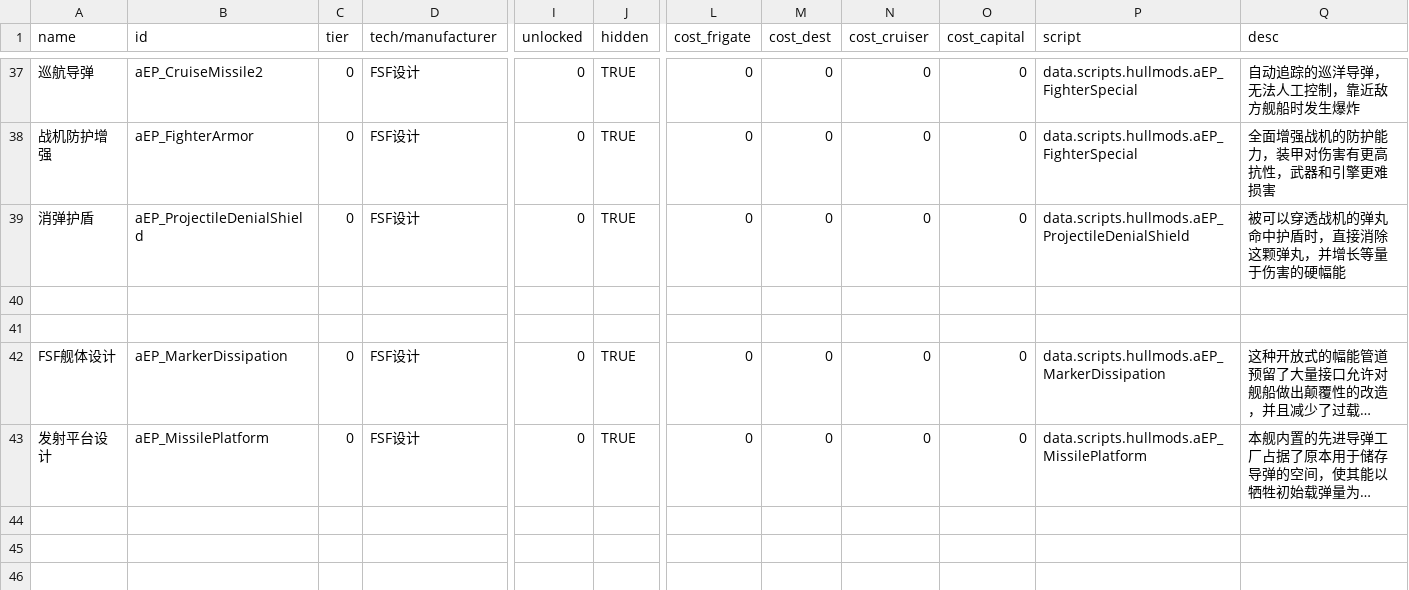
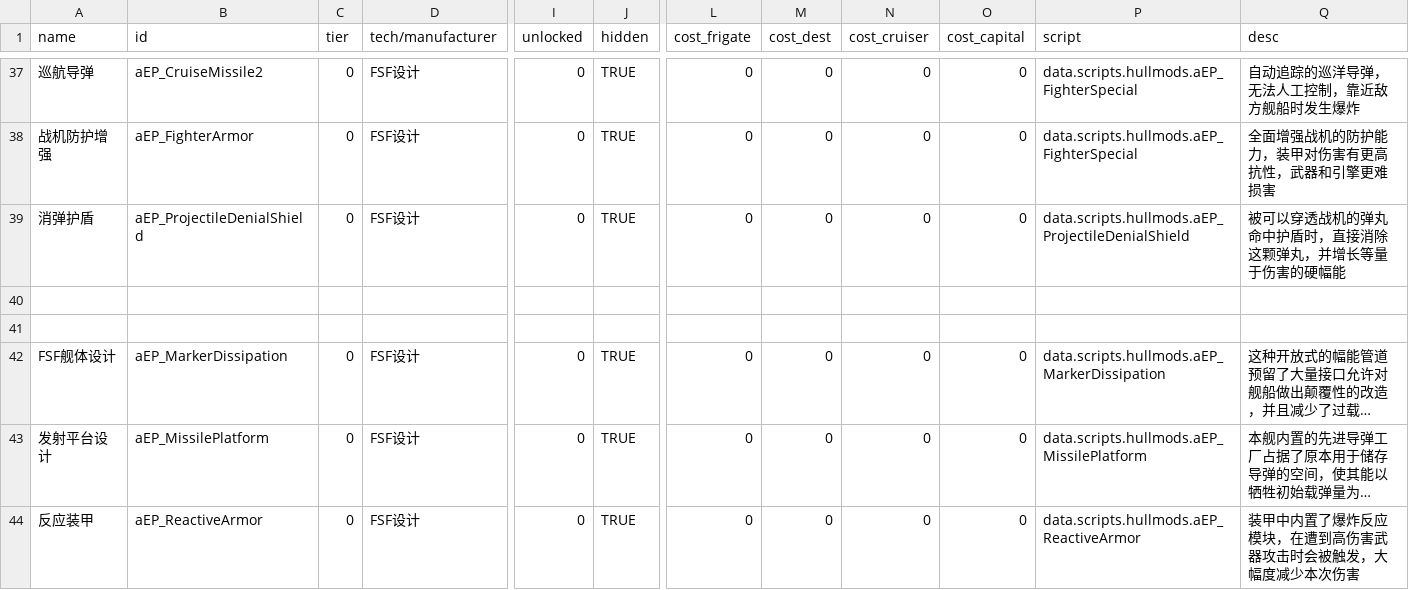
Before and after one commit to a111164i/FSF_MilitaryCompany, a CSV file: data/hullmods/hull_mods.csv, drawn as a sheet; only a part is shown, gaps mark what is left out; long unchanged cells end in …; rows hold the shown columns only; the diff names each change by its address in the sheet, - before the commit and + after, or states it on an @@ line.

```diff
--- a/data/hullmods/hull_mods.csv
+++ b/data/hullmods/hull_mods.csv
+row 44: 反应装甲 | aEP_ReactiveArmor | 0 | FSF设计 | 0 | TRUE | 0 | 0 | 0 | 0 | data.scripts.hullmods.aEP_ReactiveArmor | 装甲中内置了爆炸反应模块，在遭到高伤害武器攻击时会被触发，大幅度减少本次伤害
```
Also changed, not shown: data/weapons/weapon_data.csv, 10 other files.
